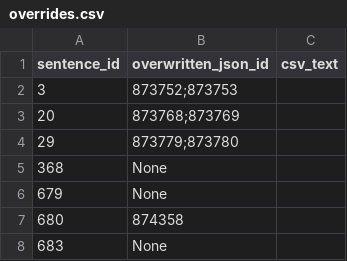
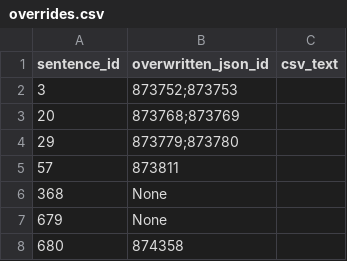
Before and after one commit to GeneralMisquoti/star-wars-prequels-dialogues, a CSV file: star-wars-analysis/match_csv_yarn2/manual_overrides/attack_of_the_clones/overrides.csv, drawn as a sheet; only a part is shown; the shorter side is filled out with more unchanged rows; the diff names each change by its address in the sheet, - before the commit and + after, or states it on an @@ line.

```diff
--- a/star-wars-analysis/match_csv_yarn2/manual_overrides/attack_of_the_clones/overrides.csv
+++ b/star-wars-analysis/match_csv_yarn2/manual_overrides/attack_of_the_clones/overrides.csv
+row 5: 57 | 873811
```
Also changed, not shown: star-wars-analysis/match_csv_yarn2/manual_overrides/phantom_menace/overrides.csv, star-wars-analysis/match_csv_yarn2/output/attack_of_the_clones.csv, 9 other files.
